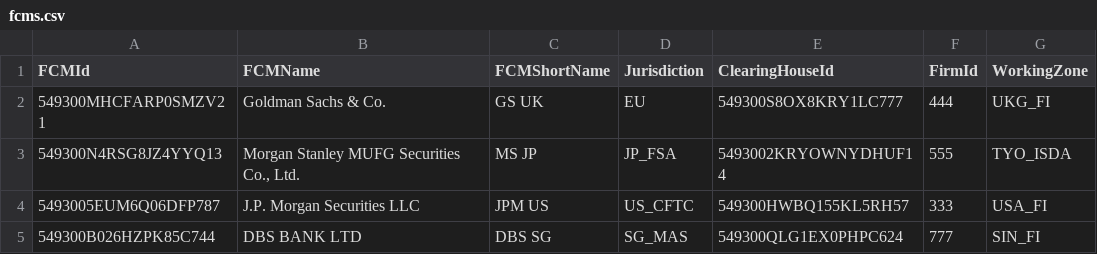
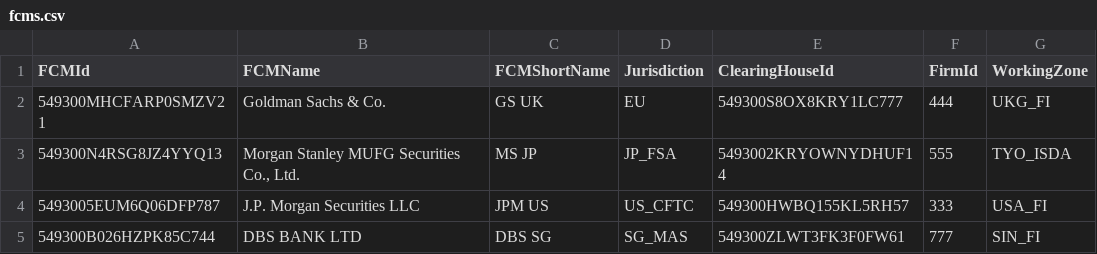
Before and after one commit to AcuoFS/acuo-data, a CSV file: graph-data/clients/ACUO/csv/fcms.csv, drawn as a sheet.

Commit message:
OW-733 updated clearingHouseId for SGX on fcm.csv

```diff
--- a/graph-data/clients/ACUO/csv/fcms.csv
+++ b/graph-data/clients/ACUO/csv/fcms.csv
@@ -4,2 +4,2 @@ FCMId,FCMName,FCMShortName,Jurisdiction,ClearingHouseId,FirmId,WorkingZone
 5493005EUM6Q06DFP787,J.P. Morgan Securities LLC,JPM US,US_CFTC,549300HWBQ155KL5RH57,333,USA_FI
-549300B026HZPK85C744,DBS BANK LTD,DBS SG,SG_MAS,549300QLG1EX0PHPC624,777,SIN_FI
+549300B026HZPK85C744,DBS BANK LTD,DBS SG,SG_MAS,549300ZLWT3FK3F0FW61,777,SIN_FI
```
